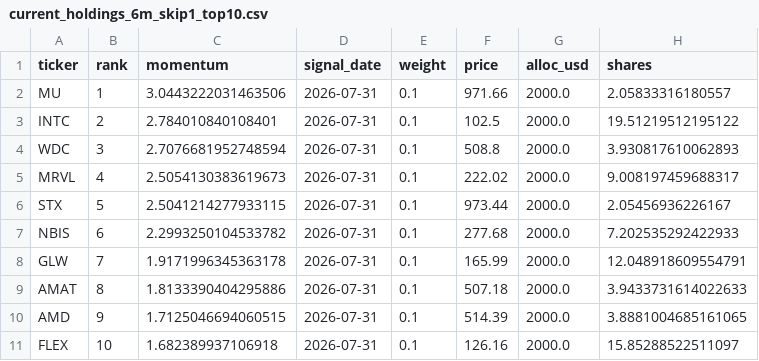
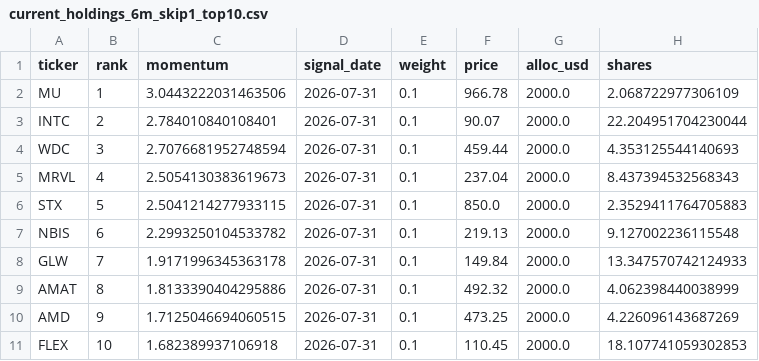
Before and after one commit to gumaomao11-cmyk/codex--, a CSV file: backtest_output/current_holdings_6m_skip1_top10.csv, drawn as a sheet.

```diff
--- a/backtest_output/current_holdings_6m_skip1_top10.csv
+++ b/backtest_output/current_holdings_6m_skip1_top10.csv
@@ -1,11 +1,11 @@
 ticker,rank,momentum,signal_date,weight,price,alloc_usd,shares
-MU,1,3.0443222031463506,2026-07-31,0.1,971.66,2000.0,2.05833316180557
-INTC,2,2.784010840108401,2026-07-31,0.1,102.5,2000.0,19.51219512195122
-WDC,3,2.7076681952748594,2026-07-31,0.1,508.8,2000.0,3.930817610062893
-MRVL,4,2.5054130383619673,2026-07-31,0.1,222.02,2000.0,9.008197459688317
-STX,5,2.5041214277933115,2026-07-31,0.1,973.44,2000.0,2.05456936226167
-NBIS,6,2.2993250104533782,2026-07-31,0.1,277.68,2000.0,7.202535292422933
-GLW,7,1.9171996345363178,2026-07-31,0.1,165.99,2000.0,12.048918609554791
-AMAT,8,1.8133390404295886,2026-07-31,0.1,507.18,2000.0,3.9433731614022633
-AMD,9,1.7125046694060515,2026-07-31,0.1,514.39,2000.0,3.8881004685161065
-FLEX,10,1.682389937106918,2026-07-31,0.1,126.16,2000.0,15.85288522511097
+MU,1,3.0443222031463506,2026-07-31,0.1,966.78,2000.0,2.068722977306109
+INTC,2,2.784010840108401,2026-07-31,0.1,90.07,2000.0,22.204951704230044
+WDC,3,2.7076681952748594,2026-07-31,0.1,459.44,2000.0,4.353125544140693
+MRVL,4,2.5054130383619673,2026-07-31,0.1,237.04,2000.0,8.437394532568343
+STX,5,2.5041214277933115,2026-07-31,0.1,850.0,2000.0,2.3529411764705883
+NBIS,6,2.2993250104533782,2026-07-31,0.1,219.13,2000.0,9.127002236115548
+GLW,7,1.9171996345363178,2026-07-31,0.1,149.84,2000.0,13.347570742124933
+AMAT,8,1.8133390404295886,2026-07-31,0.1,492.32,2000.0,4.062398440038999
+AMD,9,1.7125046694060515,2026-07-31,0.1,473.25,2000.0,4.226096143687269
+FLEX,10,1.682389937106918,2026-07-31,0.1,110.45,2000.0,18.107741059302853
```
Also changed, not shown: backtest_output/current_buy_list_mom6_top20.csv, backtest_output/current_holdings_9m_top10.csv, 10 other files.
